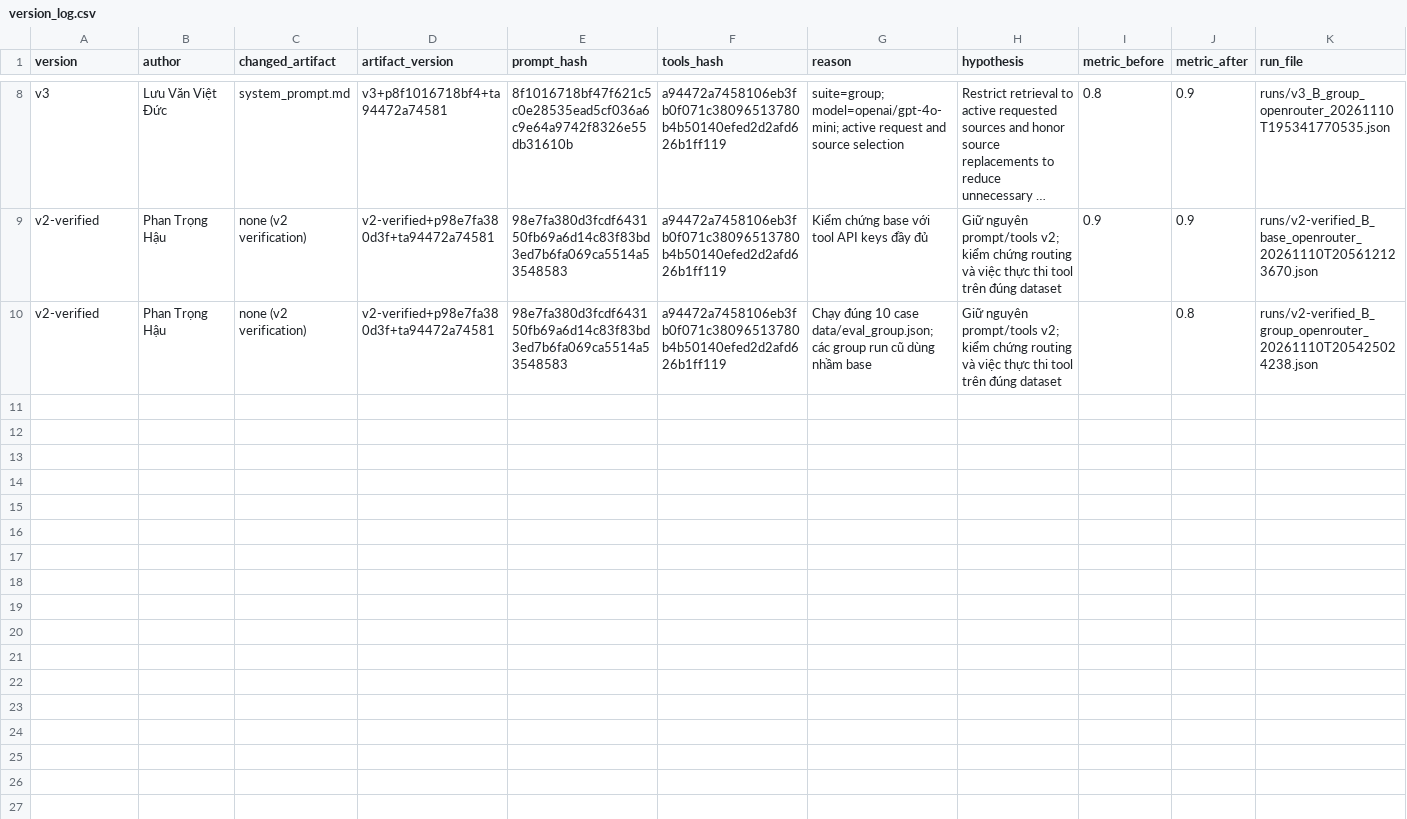
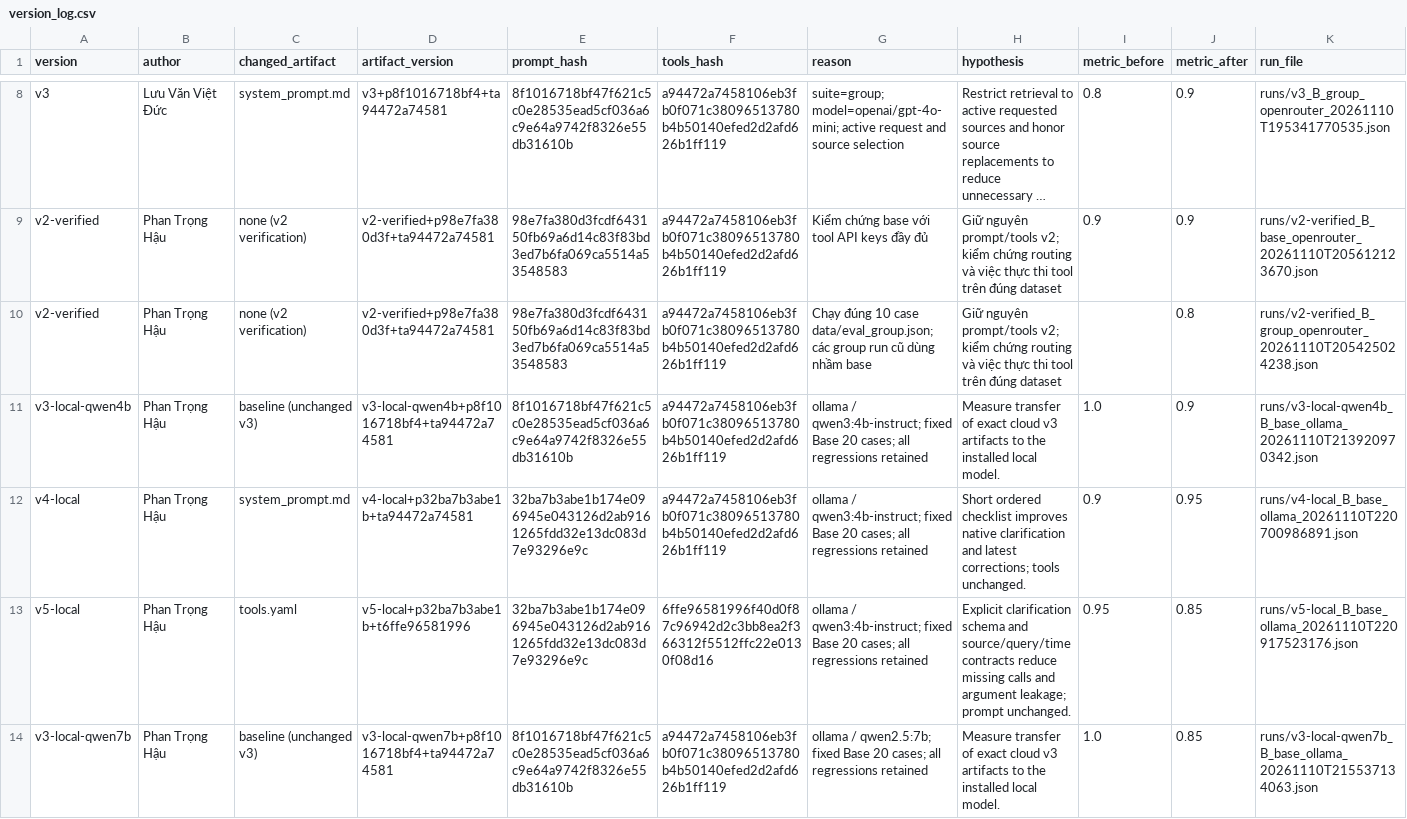
Before and after one commit to Phan-Trong-Hau/K5-L3-DAY03-PhanTrongHau-2A202603547-ResearchAgentToolEval, a CSV file: starter_v0/artifacts/version_log.csv, drawn as a sheet; only a part is shown, gaps mark what is left out; long unchanged cells end in …; the diff covers the shown part only; the diff names each change by its address in the sheet, - before the commit and + after, or states it on an @@ line.

Commit message:
Complete two-model local challenge with v4/v5 evals and report

```diff
--- a/starter_v0/artifacts/version_log.csv
+++ b/starter_v0/artifacts/version_log.csv
+row 11: v3-local-qwen4b | Phan Trọng Hậu | baseline (unchanged v3) | v3-local-qwen4b+p8f1016718bf4+ta94472a74581 | 8f1016718bf47f621c5c0e28535ead5cf036a6c9e64a9742f8326e55db31610b | a94472a7458106eb3fb0f071c38096513780b4b50140efed2d2afd626b1ff119 | ollama / qwen3:4b-instruct; fixed Base 20 cases; all regressions retained | Measure transfer of exact cloud v3 artifacts to the installed local model. | 1.0 | 0.9 | runs/v3-local-qwen4b_B_base_ollama_20261110T213920970342.json
+row 12: v4-local | Phan Trọng Hậu | system_prompt.md | v4-local+p32ba7b3abe1b+ta94472a74581 | 32ba7b3abe1b174e096945e043126d2ab9161265fdd32e13dc083d7e93296e9c | a94472a7458106eb3fb0f071c38096513780b4b50140efed2d2afd626b1ff119 | ollama / qwen3:4b-instruct; fixed Base 20 cases; all regressions retained | Short ordered checklist improves native clarification and latest corrections; tools unchanged. | 0.9 | 0.95 | runs/v4-local_B_base_ollama_20261110T220700986891.json
+row 13: v5-local | Phan Trọng Hậu | tools.yaml | v5-local+p32ba7b3abe1b+t6ffe96581996 | 32ba7b3abe1b174e096945e043126d2ab9161265fdd32e13dc083d7e93296e9c | 6ffe96581996f40d0f87c96942d2c3bb8ea2f366312f5512ffc22e0130f08d16 | ollama / qwen3:4b-instruct; fixed Base 20 cases; all regressions retained | Explicit clarification schema and source/query/time contracts reduce missing calls and argument leakage; prompt unchanged. | 0.95 | 0.85 | runs/v5-local_B_base_ollama_20261110T220917523176.json
+row 14: v3-local-qwen7b | Phan Trọng Hậu | baseline (unchanged v3) | v3-local-qwen7b+p8f1016718bf4+ta94472a74581 | 8f1016718bf47f621c5c0e28535ead5cf036a6c9e64a9742f8326e55db31610b | a94472a7458106eb3fb0f071c38096513780b4b50140efed2d2afd626b1ff119 | ollama / qwen2.5:7b; fixed Base 20 cases; all regressions retained | Measure transfer of exact cloud v3 artifacts to the installed local model. | 1.0 | 0.85 | runs/v3-local-qwen7b_B_base_ollama_20261110T215537134063.json
```
Also changed, not shown: 3 added rows elsewhere in this file, 25 other files.
